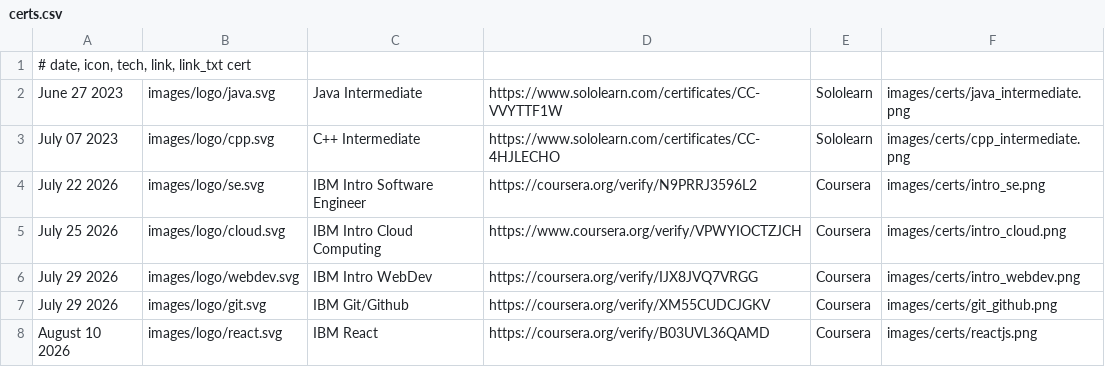
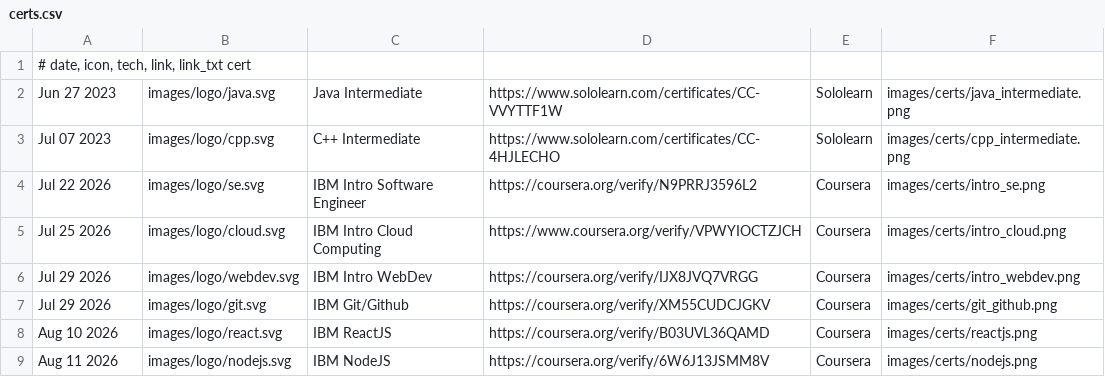
Before and after one commit to mevpd/mevpd, a CSV file: files/certs.csv, drawn as a sheet.

Commit message:
add nodesjs cert, some changes in readme, add email

```diff
--- a/files/certs.csv
+++ b/files/certs.csv
@@ -1,8 +1,9 @@
 # date, icon, tech, link, link_txt cert
-June 27 2023|images/logo/java.svg|Java Intermediate|https://www.sololearn.com/certificates/CC-VVYTTF1W|Sololearn|images/certs/java_intermediate.png
-July 07 2023|images/logo/cpp.svg|C++ Intermediate|https://www.sololearn.com/certificates/CC-4HJLECHO|Sololearn|images/certs/cpp_intermediate.png
-July 22 2026|images/logo/se.svg|IBM Intro Software Engineer|https://coursera.org/verify/N9PRRJ3596L2|Coursera|images/certs/intro_se.png
-July 25 2026|images/logo/cloud.svg|IBM Intro Cloud Computing|https://www.coursera.org/verify/VPWYIOCTZJCH|Coursera|images/certs/intro_cloud.png
-July 29 2026|images/logo/webdev.svg|IBM Intro WebDev|https://coursera.org/verify/IJX8JVQ7VRGG|Coursera|images/certs/intro_webdev.png
-July 29 2026|images/logo/git.svg|IBM Git/Github|https://coursera.org/verify/XM55CUDCJGKV|Coursera|images/certs/git_github.png
-August 10 2026|images/logo/react.svg|IBM React|https://coursera.org/verify/B03UVL36QAMD|Coursera|images/certs/reactjs.png
+Jun 27 2023|images/logo/java.svg|Java Intermediate|https://www.sololearn.com/certificates/CC-VVYTTF1W|Sololearn|images/certs/java_intermediate.png
+Jul 07 2023|images/logo/cpp.svg|C++ Intermediate|https://www.sololearn.com/certificates/CC-4HJLECHO|Sololearn|images/certs/cpp_intermediate.png
+Jul 22 2026|images/logo/se.svg|IBM Intro Software Engineer|https://coursera.org/verify/N9PRRJ3596L2|Coursera|images/certs/intro_se.png
+Jul 25 2026|images/logo/cloud.svg|IBM Intro Cloud Computing|https://www.coursera.org/verify/VPWYIOCTZJCH|Coursera|images/certs/intro_cloud.png
+Jul 29 2026|images/logo/webdev.svg|IBM Intro WebDev|https://coursera.org/verify/IJX8JVQ7VRGG|Coursera|images/certs/intro_webdev.png
+Jul 29 2026|images/logo/git.svg|IBM Git/Github|https://coursera.org/verify/XM55CUDCJGKV|Coursera|images/certs/git_github.png
+Aug 10 2026|images/logo/react.svg|IBM ReactJS|https://coursera.org/verify/B03UVL36QAMD|Coursera|images/certs/reactjs.png
+Aug 11 2026|images/logo/nodejs.svg|IBM NodeJS|https://coursera.org/verify/6W6J13JSMM8V|Coursera|images/certs/nodejs.png
```
Also changed, not shown: 5 other files.
